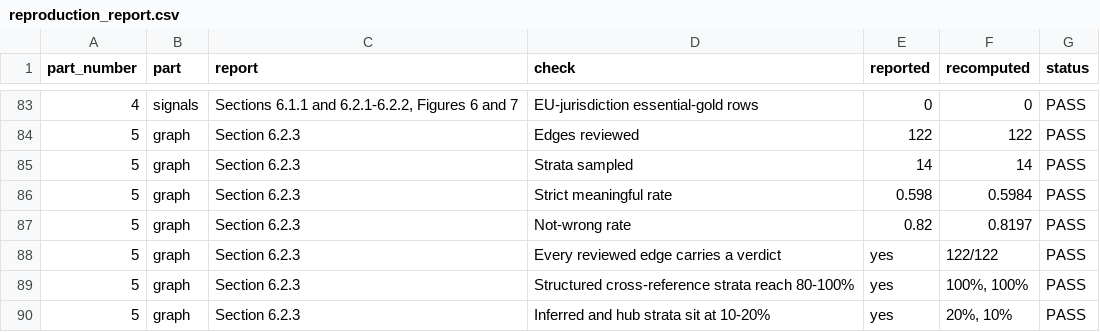
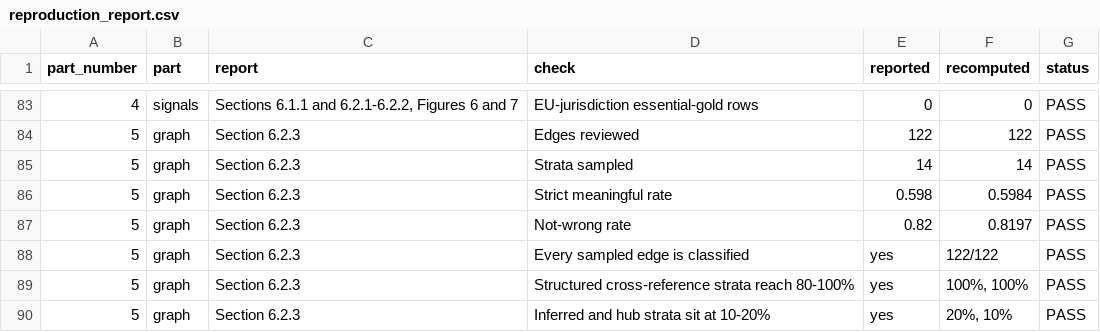
Before and after one commit to melikovnurlan009-eng/procurement-retrieval-additional-materials, a CSV file: results/reproduction_report.csv, drawn as a sheet; only a part is shown, gaps mark what is left out.

Commit message:
Add the corpus cleaning and quality-control stage
Report Section 3.2 describes extraction, cleaning, deduplication, page
furniture filtering, boundary and semantic assessment, and the repair pass
that takes the pre-pruned 22,042-chunk index to 21,521 and then to the
19,087 chunks served. None of that code was in the package, although
Appendix B lists cleaning code among the submitted materials. Five scripts
added to src/, documented in the build order as stage 4:

    deduplicate_instruments.py   duplicate instrument suppression
    content_filters.py           per-source page furniture filtering
    evaluate_chunk_quality.py    boundary and semantic assessment
    label_chunk_quality_llm.py   the semantic tier of that assessment
    rechunk_from_index.py        applies repair decisions to the index

All eighteen src/ modules import cleanly. 130 files, every one explained
in the appendix; 12/12 parts and 220/220 checks still pass.

Also: the graph edge file now carries only the edge, its relation, its
stratum and its classification.

```diff
--- a/results/reproduction_report.csv
+++ b/results/reproduction_report.csv
@@ -87,3 +87,3 @@ part_number,part,report,check,reported,recomputed,status
 5,graph,Section 6.2.3,Not-wrong rate,0.82,0.8197,PASS
-5,graph,Section 6.2.3,Every reviewed edge carries a verdict,yes,122/122,PASS
+5,graph,Section 6.2.3,Every sampled edge is classified,yes,122/122,PASS
 5,graph,Section 6.2.3,Structured cross-reference strata reach 80-100%,yes,"100%, 100%",PASS
```
Also changed, not shown: 13 other files.
